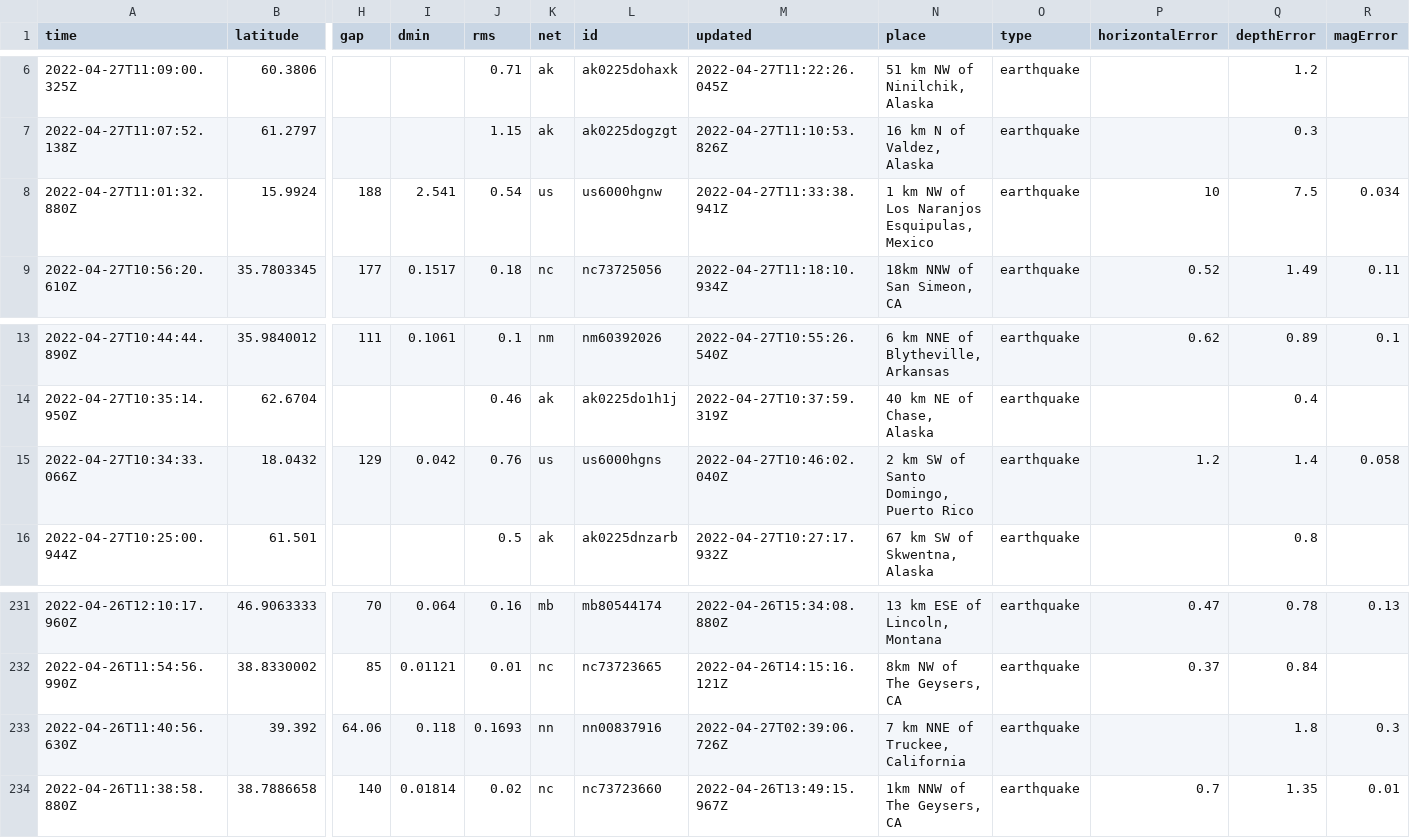
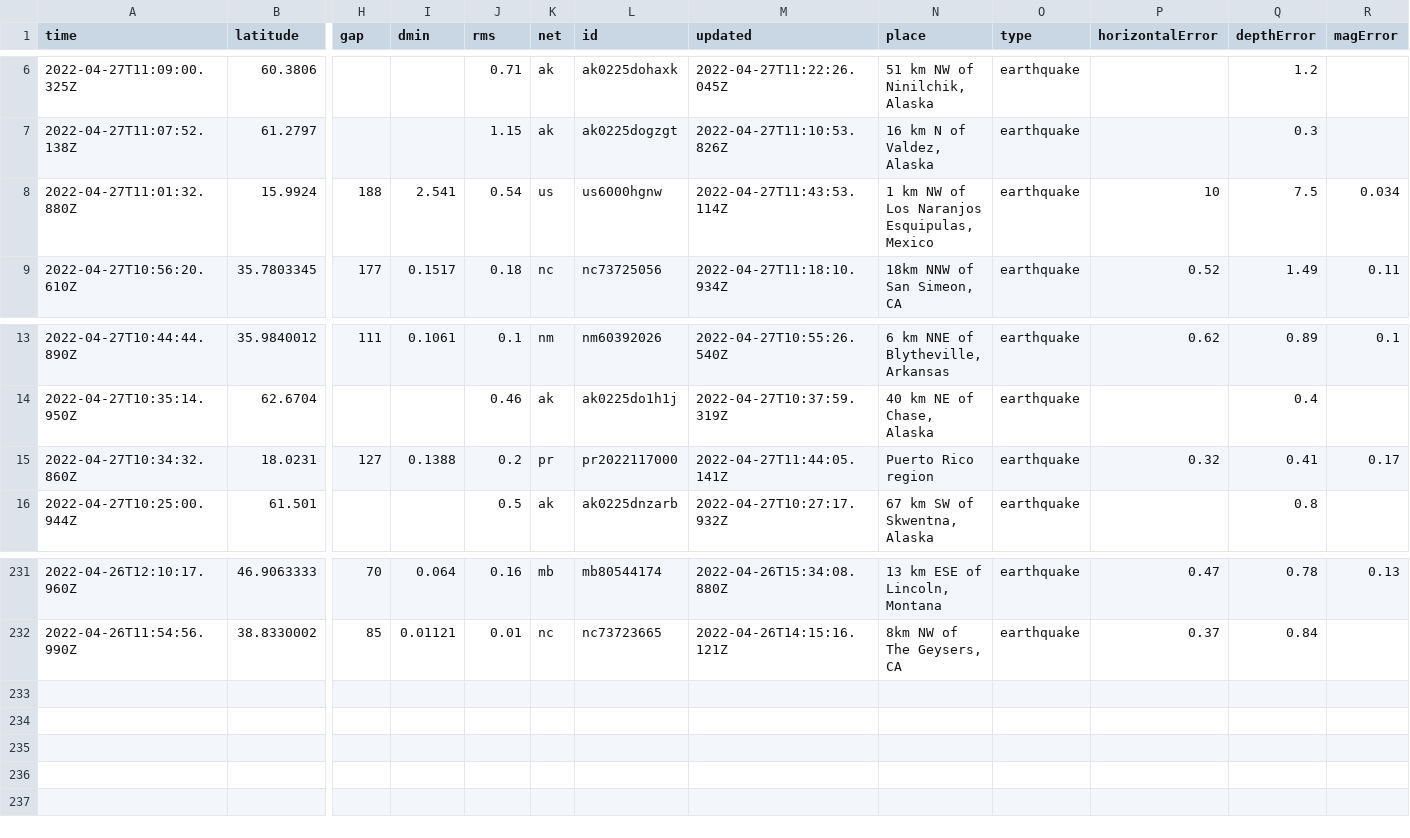
Before and after one commit to invisibae/nicar22-github-actions, a CSV file: usgs_current.csv, drawn as a sheet; only a part is shown, gaps mark what is left out; removed rows and columns are numbered as before the commit, all else as after; rows hold the shown columns only; the diff names each change by its address in the sheet, - before the commit and + after, or states it on an @@ line.

```diff
--- a/usgs_current.csv
+++ b/usgs_current.csv
-M8 (updated): 2022-04-27T11:33:38.941Z
+M8 (updated): 2022-04-27T11:43:53.114Z
-row 15: 2022-04-27T10:34:33.066Z | 18.0432 | 129 | 0.042 | 0.76 | us | us6000hgns | 2022-04-27T10:46:02.040Z | 2 km SW of Santo Domingo, Puerto Rico | earthquake | 1.2 | 1.4 | 0.058
+row 15: 2022-04-27T10:34:32.860Z | 18.0231 | 127 | 0.1388 | 0.2 | pr | pr2022117000 | 2022-04-27T11:44:05.141Z | Puerto Rico region | earthquake | 0.32 | 0.41 | 0.17
-row 233: 2022-04-26T11:40:56.630Z | 39.392 | 64.06 | 0.118 | 0.1693 | nn | nn00837916 | 2022-04-27T02:39:06.726Z | 7 km NNE of Truckee, California | earthquake |  | 1.8 | 0.3
-row 234: 2022-04-26T11:38:58.880Z | 38.7886658 | 140 | 0.01814 | 0.02 | nc | nc73723660 | 2022-04-26T13:49:15.967Z | 1km NNW of The Geysers, CA | earthquake | 0.7 | 1.35 | 0.01
```
Also changed, not shown: 1 other file.
